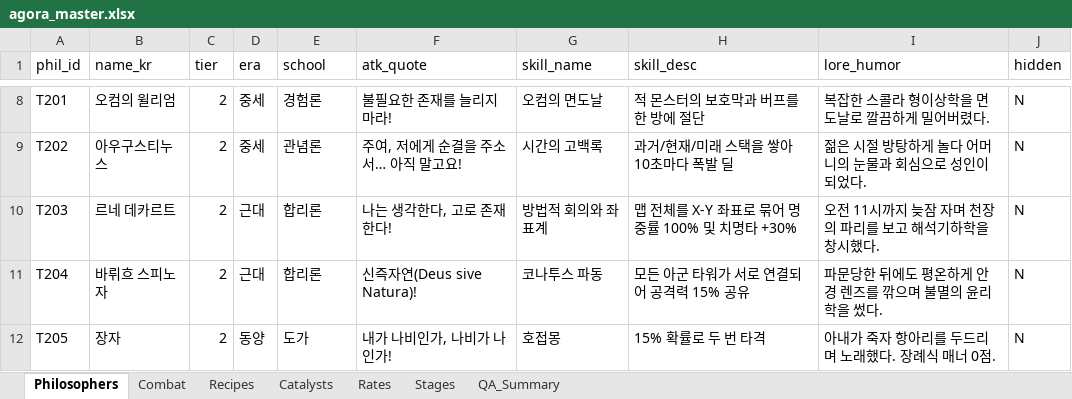
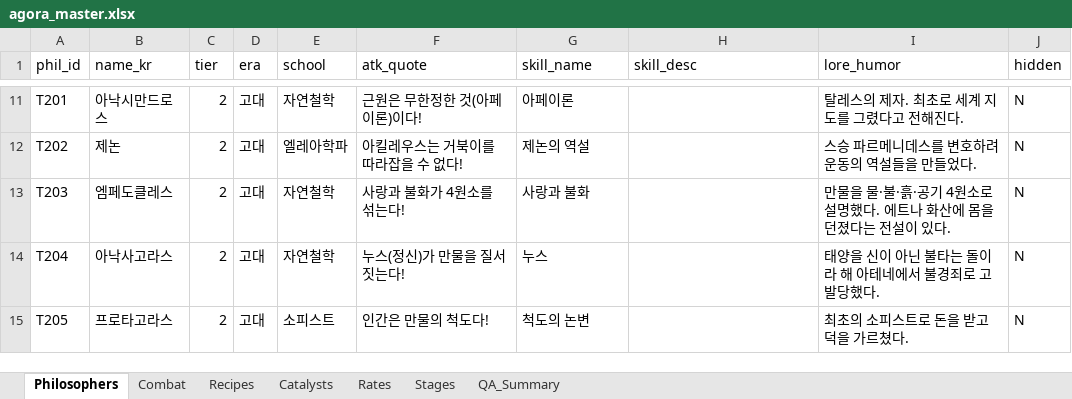
Before and after one commit to zdr1357-9993/agora-defense, an Excel workbook: data/agora_master.xlsx, sheet Philosophers, drawn as a sheet; only a part is shown, gaps mark what is left out; values as stored, in another font and other column widths than the file's, no borders; addresses are those after the commit; the diff covers the shown part only; the diff names each change by its address in the sheet, - before the commit and + after, or states it on an @@ line.

```diff
--- a/data/agora_master.xlsx (sheet Philosophers)
+++ b/data/agora_master.xlsx (sheet Philosophers)
-B11 (name_kr): 오컴의 윌리엄
+B11 (name_kr): 아낙시만드로스
-D11:D12 (era): 중세
+D11:D12 (era): 고대
-E11 (school): 경험론
+E11 (school): 자연철학
-F11 (atk_quote): 불필요한 존재를 늘리지 마라!
+F11 (atk_quote): 근원은 무한정한 것(아페이론)이다!
-G11 (skill_name): 오컴의 면도날
+G11 (skill_name): 아페이론
-H11 (skill_desc): 적 몬스터의 보호막과 버프를 한 방에 절단
+H11 (skill_desc): (empty)
-I11 (lore_humor): 복잡한 스콜라 형이상학을 면도날로 깔끔하게 밀어버렸다.
+I11 (lore_humor): 탈레스의 제자. 최초로 세계 지도를 그렸다고 전해진다.
-B12 (name_kr): 아우구스티누스
+B12 (name_kr): 제논
-E12 (school): 관념론
+E12 (school): 엘레아학파
-F12 (atk_quote): 주여, 저에게 순결을 주소서… 아직 말고요!
+F12 (atk_quote): 아킬레우스는 거북이를 따라잡을 수 없다!
-G12 (skill_name): 시간의 고백록
+G12 (skill_name): 제논의 역설
-H12 (skill_desc): 과거/현재/미래 스택을 쌓아 10초마다 폭발 딜
+H12 (skill_desc): (empty)
-I12 (lore_humor): 젊은 시절 방탕하게 놀다 어머니의 눈물과 회심으로 성인이 되었다.
+I12 (lore_humor): 스승 파르메니데스를 변호하려 운동의 역설들을 만들었다.
-B13 (name_kr): 르네 데카르트
+B13 (name_kr): 엠페도클레스
-D13:D14 (era): 근대
+D13:D14 (era): 고대
-E13:E14 (school): 합리론
+E13:E14 (school): 자연철학
-F13 (atk_quote): 나는 생각한다, 고로 존재한다!
+F13 (atk_quote): 사랑과 불화가 4원소를 섞는다!
-G13 (skill_name): 방법적 회의와 좌표계
+G13 (skill_name): 사랑과 불화
-H13 (skill_desc): 맵 전체를 X-Y 좌표로 묶어 명중률 100% 및 치명타 +30%
+H13 (skill_desc): (empty)
-I13 (lore_humor): 오전 11시까지 늦잠 자며 천장의 파리를 보고 해석기하학을 창시했다.
+I13 (lore_humor): 만물을 물·불·흙·공기 4원소로 설명했다. 에트나 화산에 몸을 던졌다는 전설이 있다.
-B14 (name_kr): 바뤼흐 스피노자
+B14 (name_kr): 아낙사고라스
-F14 (atk_quote): 신즉자연(Deus sive Natura)!
+F14 (atk_quote): 누스(정신)가 만물을 질서 짓는다!
-G14 (skill_name): 코나투스 파동
+G14 (skill_name): 누스
-H14 (skill_desc): 모든 아군 타워가 서로 연결되어 공격력 15% 공유
+H14 (skill_desc): (empty)
-I14 (lore_humor): 파문당한 뒤에도 평온하게 안경 렌즈를 깎으며 불멸의 윤리학을 썼다.
+I14 (lore_humor): 태양을 신이 아닌 불타는 돌이라 해 아테네에서 불경죄로 고발당했다.
-B15 (name_kr): 장자
+B15 (name_kr): 프로타고라스
-D15 (era): 동양
+D15 (era): 고대
-E15 (school): 도가
+E15 (school): 소피스트
-F15 (atk_quote): 내가 나비인가, 나비가 나인가!
+F15 (atk_quote): 인간은 만물의 척도다!
-G15 (skill_name): 호접몽
+G15 (skill_name): 척도의 논변
-H15 (skill_desc): 15% 확률로 두 번 타격
+H15 (skill_desc): (empty)
-I15 (lore_humor): 아내가 죽자 항아리를 두드리며 노래했다. 장례식 매너 0점.
+I15 (lore_humor): 최초의 소피스트로 돈을 받고 덕을 가르쳤다.
```
Also changed, not shown: 36 added rows, 2 removed rows and 202 edited cells elsewhere in this sheet, sheet Recipes, sheet Combat, sheet Rates, sheet Stages, 12 other files.
